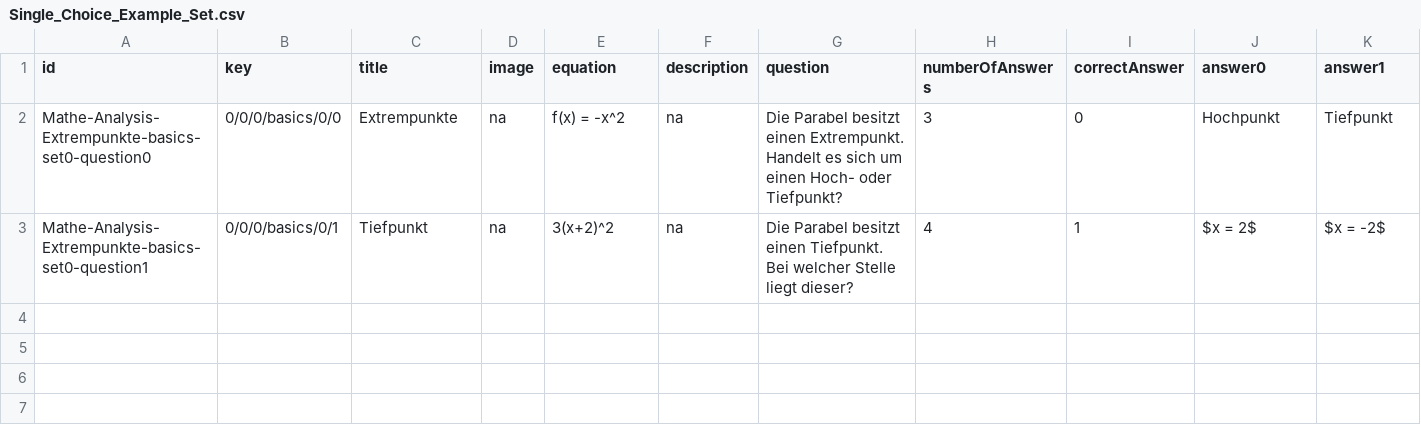
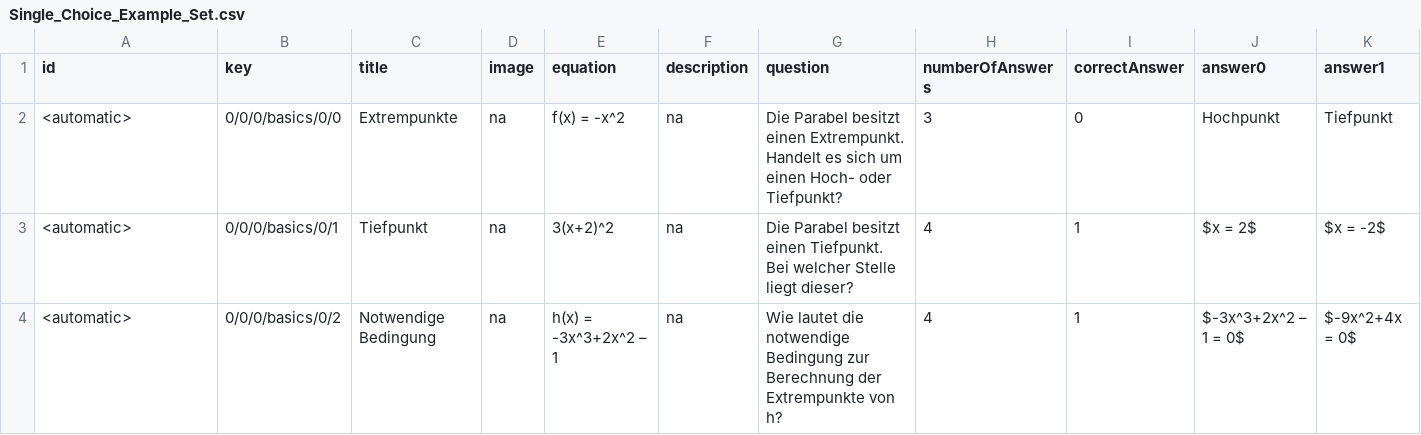
Before and after one commit to ErnestoVivas/studyspace_content_emulator, a CSV file: TEST_CSV_FILES/Single_Choice_Example_Set.csv, drawn as a sheet; only a part is shown; rows hold the shown columns only; the diff names each change by its address in the sheet, - before the commit and + after, or states it on an @@ line.

```diff
--- a/TEST_CSV_FILES/Single_Choice_Example_Set.csv
+++ b/TEST_CSV_FILES/Single_Choice_Example_Set.csv
-A2 (id): Mathe-Analysis-Extrempunkte-basics-set0-question0
+A2 (id): <automatic>
-A3 (id): Mathe-Analysis-Extrempunkte-basics-set0-question1
+A3 (id): <automatic>
+row 4: <automatic> | 0/0/0/basics/0/2 | Notwendige Bedingung | na | h(x) = -3x^3+2x^2 – 1 | na | Wie lautet die notwendige Bedingung zur Berechnung der Extrempunkte von h? | 4 | 1 | $-3x^3+2x^2 – 1 = 0$ | $-9x^2+4x = 0$
```
Also changed, not shown: TEST_CSV_FILES/Beispiel_Ueberblick.csv, 3 other files.
